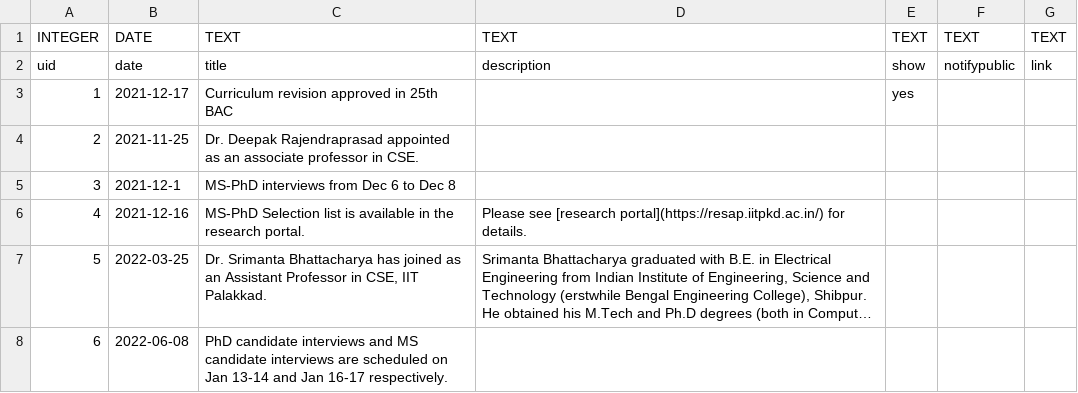
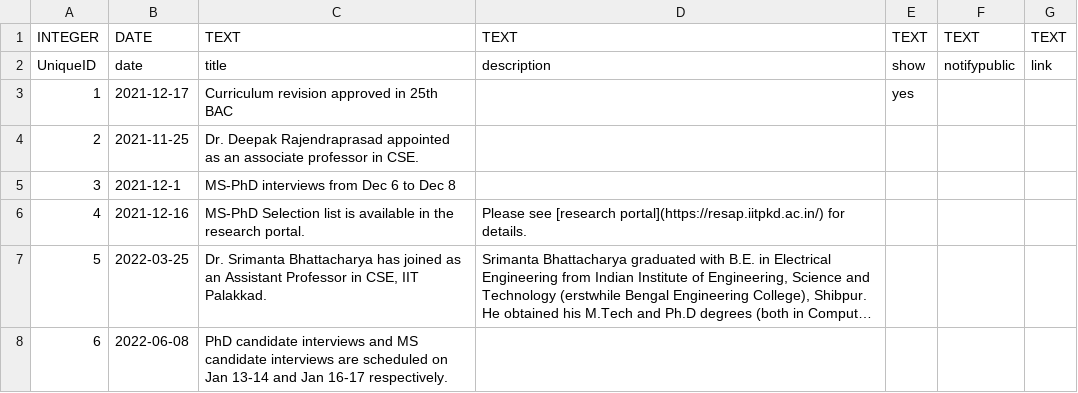
Before and after one commit to ChitreshN/csWeb, a CSV file: _data_csv/announce.csv, drawn as a sheet; only a part is shown; long unchanged cells end in ….

```diff
--- a/_data_csv/announce.csv
+++ b/_data_csv/announce.csv
@@ -1,3 +1,3 @@
 INTEGER	DATE	TEXT	TEXT	TEXT	TEXT	TEXT
-uid	date	title	description	show	notifypublic	link
+UniqueID	date	title	description	show	notifypublic	link
 1	2021-12-17	Curriculum revision approved in 25th BAC		yes		
```
Also changed, not shown: _data_csv/awards.csv, _data_csv/colloquium.csv, 7 other files.
